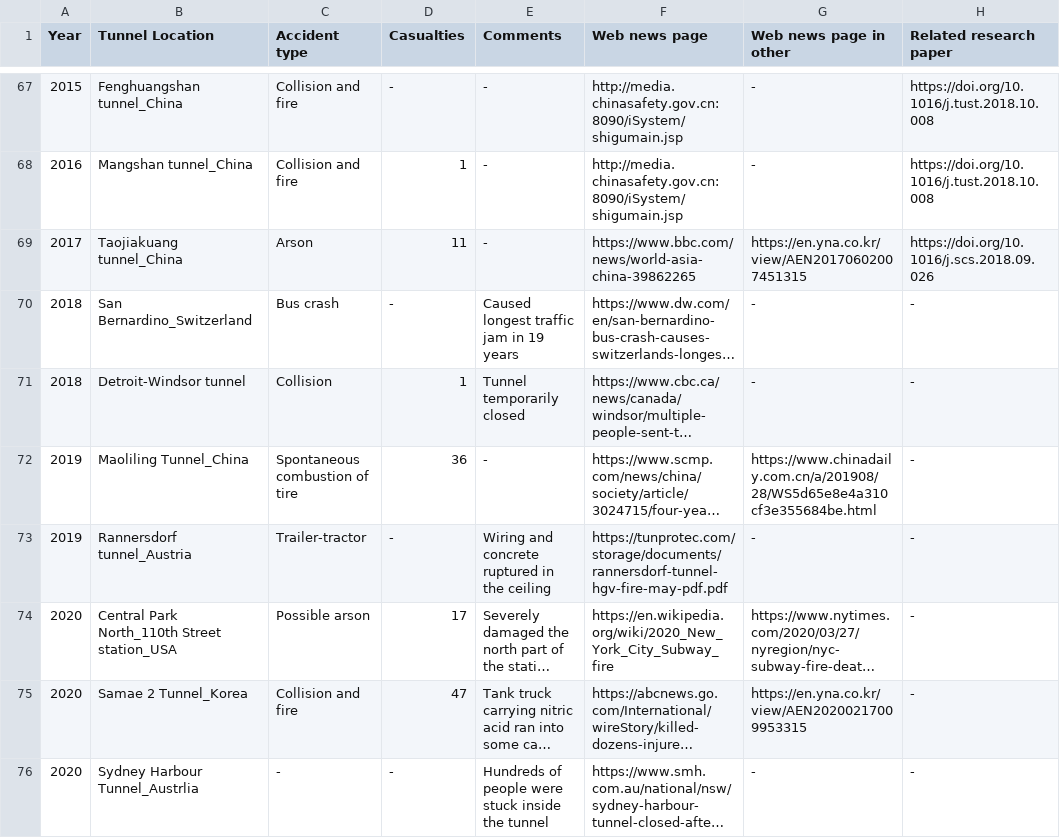
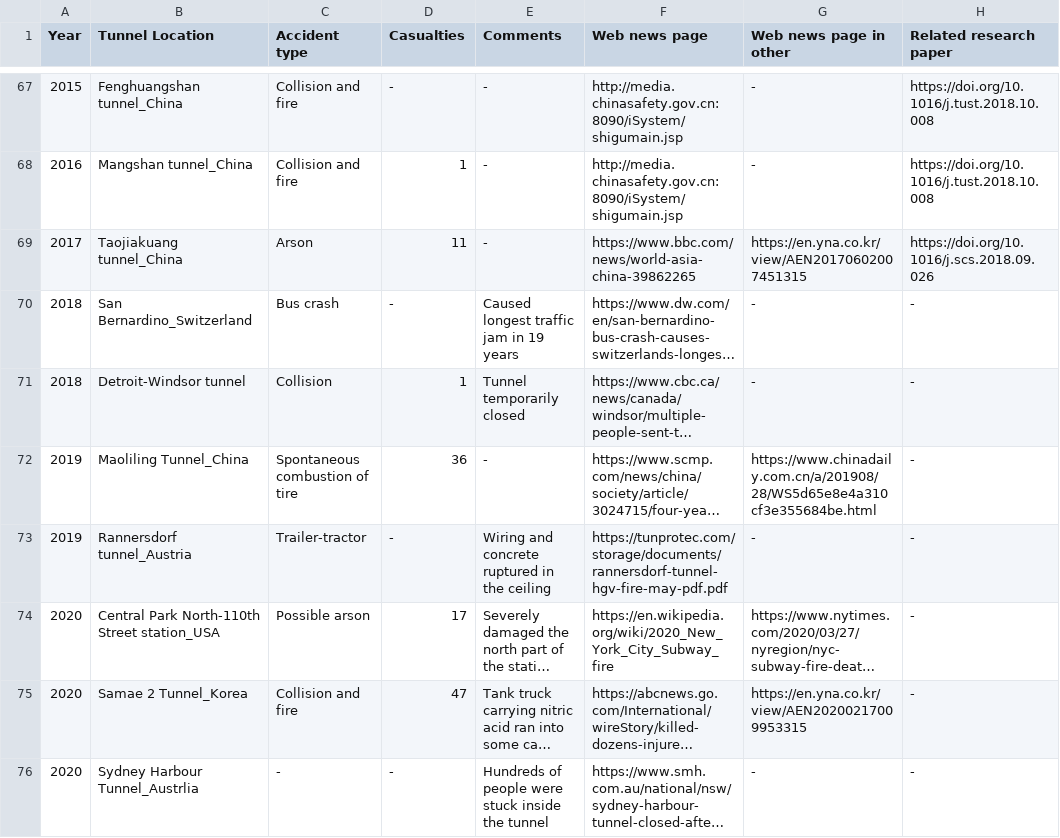
Before and after one commit to PolyUFire/Tunnel_Fire_Database, a CSV file: Accident_list/Tunnel_Fire_Accidents_List.CSV, drawn as a sheet; only a part is shown, gaps mark what is left out; long unchanged cells end in …; the diff names each change by its address in the sheet, - before the commit and + after, or states it on an @@ line.

Commit message:
Update Tunnel_Fire_Accidents_List.CSV

```diff
--- a/Accident_list/Tunnel_Fire_Accidents_List.CSV
+++ b/Accident_list/Tunnel_Fire_Accidents_List.CSV
-B74 (Tunnel Location): Central Park North_110th Street station_USA
+B74 (Tunnel Location): Central Park North-110th Street station_USA
```
